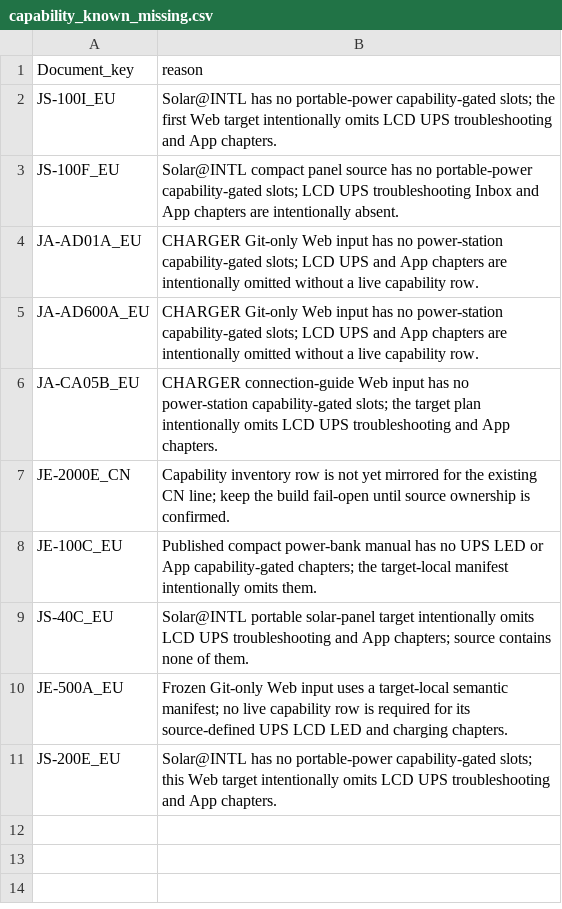
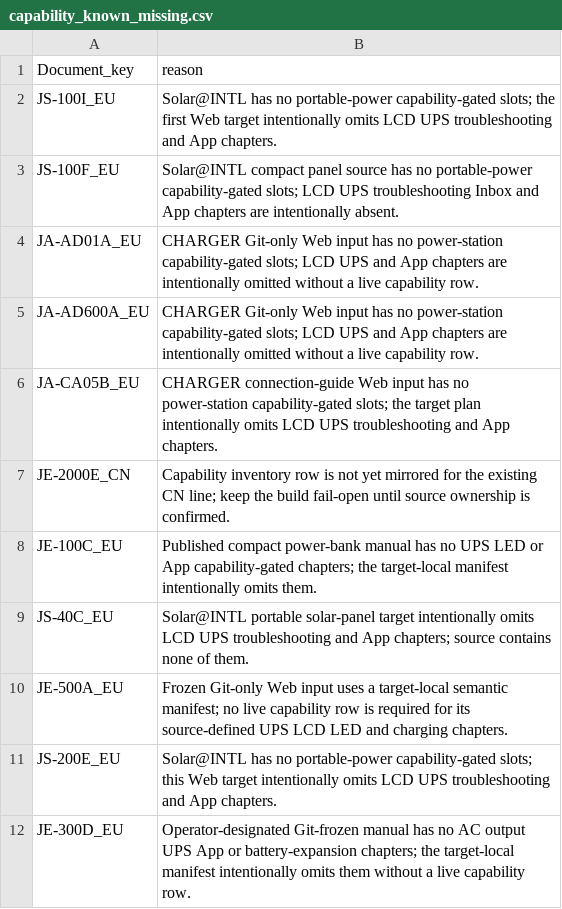
Before and after one commit to Bingboom/Hello-Docs, a CSV file: data/capability_known_missing.csv, drawn as a sheet; the diff names each change by its address in the sheet, - before the commit and + after, or states it on an @@ line.

```diff
--- a/data/capability_known_missing.csv
+++ b/data/capability_known_missing.csv
+row 12: JE-300D_EU | Operator-designated Git-frozen manual has no AC output UPS App or battery-expansion chapters; the target-local manifest intentionally omits them without a live capability row.
```
Also changed, not shown: data/asset_registry.csv, 47 other files.
